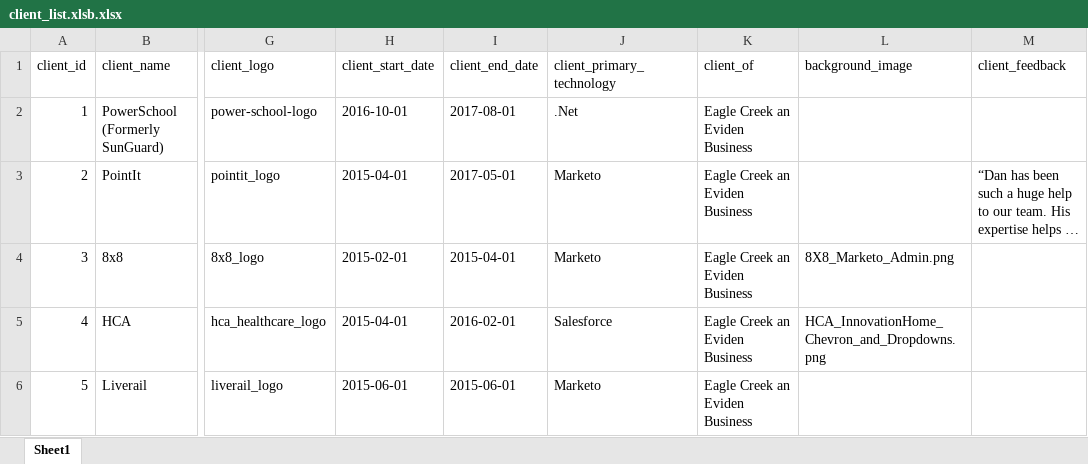
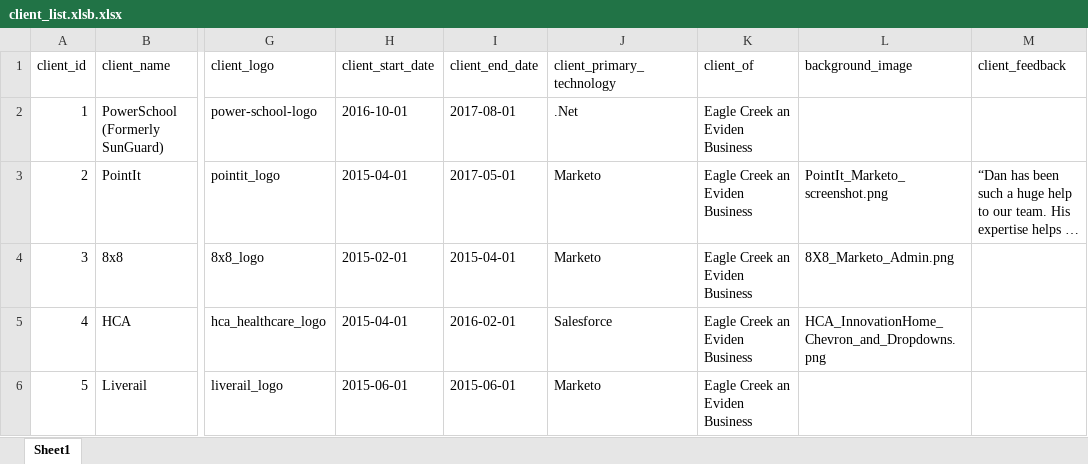
Before and after one commit to ECDHostetler/Portfolio, an Excel workbook: src/resources/files/client_list.xlsb.xlsx, sheet Sheet1, drawn as a sheet; only a part is shown, gaps mark what is left out; long unchanged cells end in …; values as stored, in another font and other column widths than the file's, no borders; the diff covers the shown part only; the diff names each change by its address in the sheet, - before the commit and + after, or states it on an @@ line.

```diff
--- a/src/resources/files/client_list.xlsb.xlsx (sheet Sheet1)
+++ b/src/resources/files/client_list.xlsb.xlsx (sheet Sheet1)
-L3 (background_image): (empty)
+L3 (background_image): PointIt_Marketo_screenshot.png
```
Also changed, not shown: 1 edited cell elsewhere in this sheet, 12 other files.
